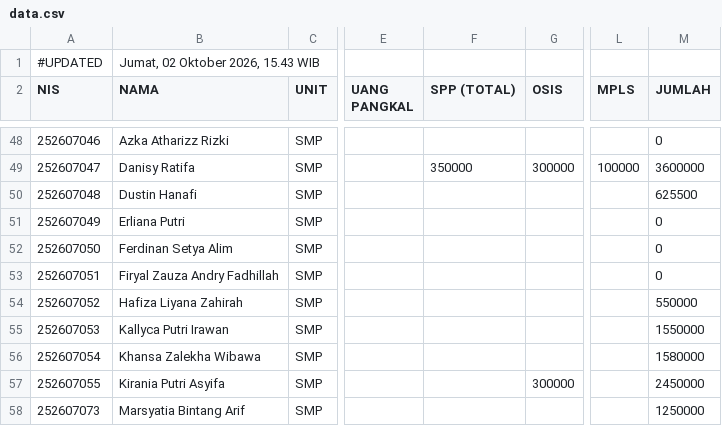
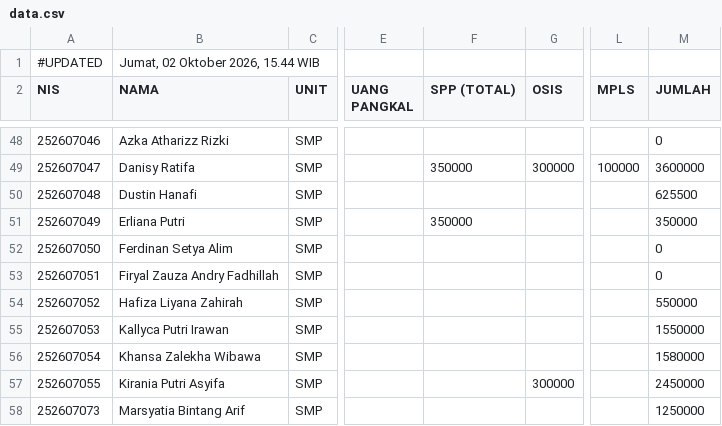
Before and after one commit to yayasanambadar/info-keuangan, a CSV file: data.csv, drawn as a sheet; only a part is shown, gaps mark what is left out; the diff names each change by its address in the sheet, - before the commit and + after, or states it on an @@ line.

Commit message:
Update data tagihan siswa — 2/10/2026, 15.44.12

```diff
--- a/data.csv
+++ b/data.csv
-B1 (NAMA): Jumat, 02 Oktober 2026, 15.43 WIB
+B1 (NAMA): Jumat, 02 Oktober 2026, 15.44 WIB
-F51 (SPP (TOTAL)): (empty)
+F51 (SPP (TOTAL)): 350000
-M51 (JUMLAH): 0
+M51 (JUMLAH): 350000
```
